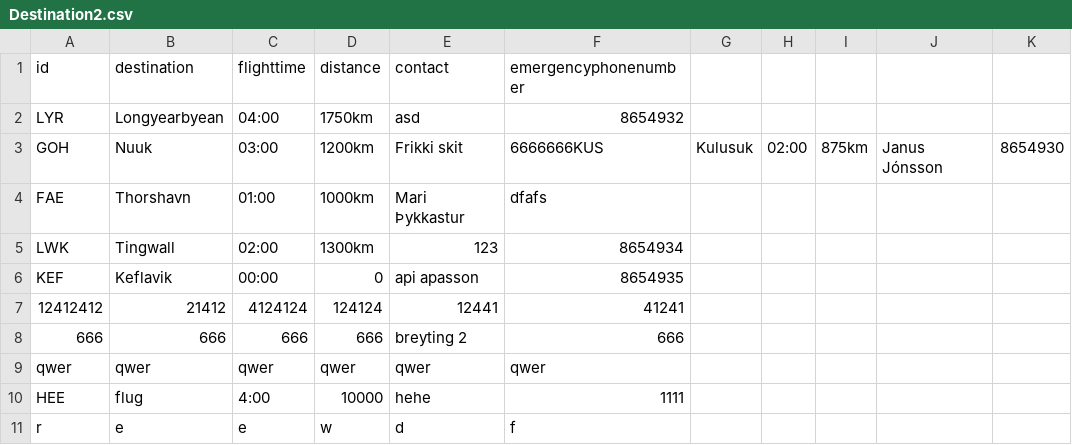
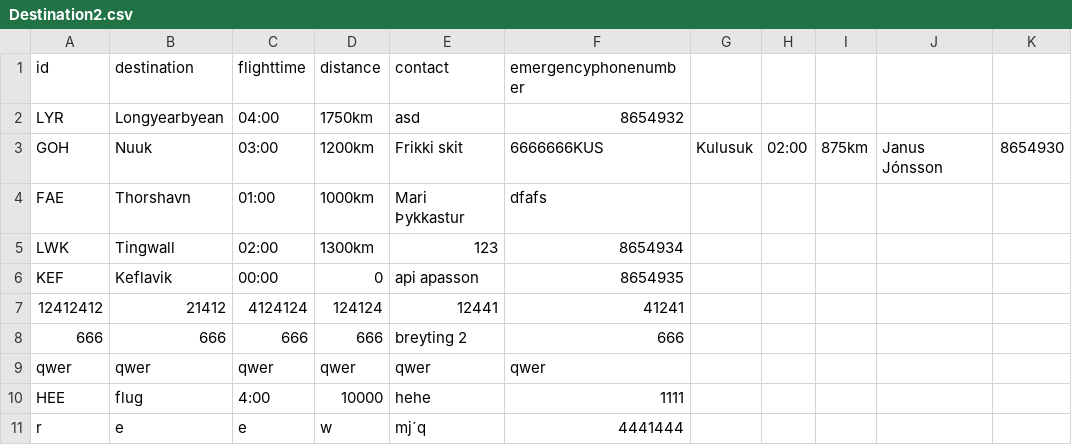
Before and after one commit to fridriks19/Final_programing_assignment1, a CSV file: data/Destination2.csv, drawn as a sheet.

```diff
--- a/data/Destination2.csv
+++ b/data/Destination2.csv
@@ -10,2 +10,2 @@ qwer,qwer,qwer,qwer,qwer,qwer
 HEE,flug,4:00,10000,hehe,1111
-r,e,e,w,d,f
+r,e,e,w,mj´q,4441444
```
Also changed, not shown: data/crew2.csv, 3 other files.
